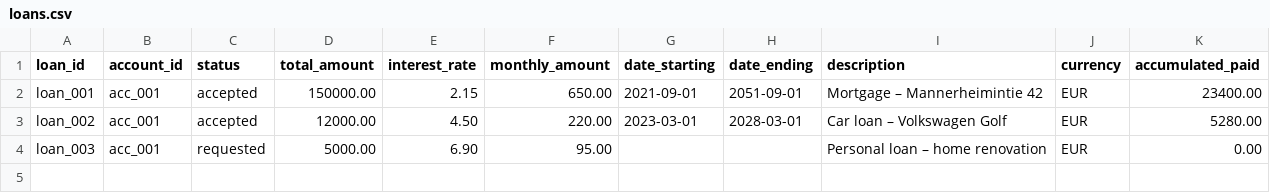
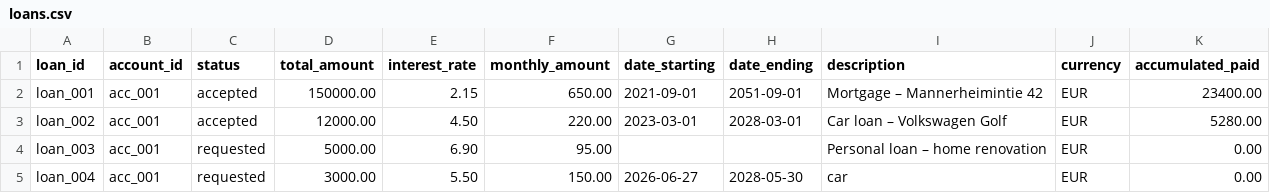
Before and after one commit to karipesonen/NordeaSavingsAgent, a CSV file: luca/data/loans.csv, drawn as a sheet; the diff names each change by its address in the sheet, - before the commit and + after, or states it on an @@ line.

```diff
--- a/luca/data/loans.csv
+++ b/luca/data/loans.csv
+row 5: loan_004 | acc_001 | requested | 3000.00 | 5.50 | 150.00 | 2026-06-27 | 2028-05-30 | car | EUR | 0.00
```
Also changed, not shown: luca/data/cards.csv, luca/data/profile.csv, 22 other files.
